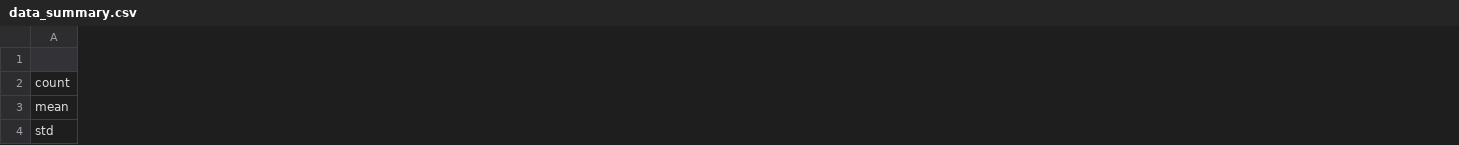
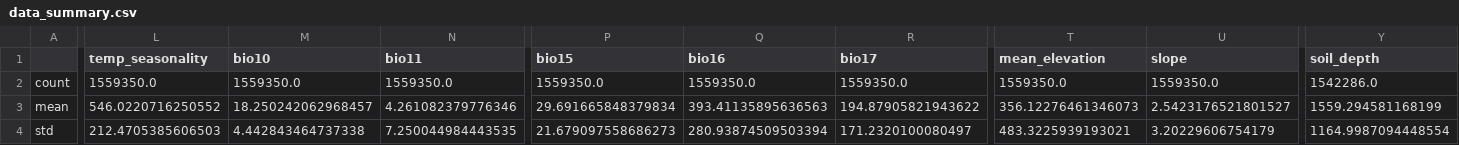
Before and after one commit to alrichardbollans/apocynaceae_rubiaceae_traits, a CSV file: climate_vars/outputs/data_summary.csv, drawn as a sheet; only a part is shown, gaps mark what is left out; the diff covers the shown part only; the diff names each change by its address in the sheet, - before the commit and + after, or states it on an @@ line.

Commit message:
Add more variables

```diff
--- a/climate_vars/outputs/data_summary.csv
+++ b/climate_vars/outputs/data_summary.csv
+column L (temp_seasonality), rows 2-4: 1559350.0 | 546.0220716250552 | 212.4705385606503
+column M (bio10), rows 2-4: 1559350.0 | 18.250242062968457 | 4.442843464737338
+column N (bio11), rows 2-4: 1559350.0 | 4.261082379776346 | 7.250044984443535
+column P (bio15), rows 2-4: 1559350.0 | 29.691665848379834 | 21.679097558686273
+column Q (bio16), rows 2-4: 1559350.0 | 393.41135895636563 | 280.93874509503394
+column R (bio17), rows 2-4: 1559350.0 | 194.87905821943622 | 171.2320100080497
+column T (mean_elevation), rows 2-4: 1559350.0 | 356.12276461346073 | 483.3225939193021
+column U (slope), rows 2-4: 1559350.0 | 2.5423176521801527 | 3.20229606754179
+column Y (soil_depth), rows 2-4: 1542286.0 | 1559.294581168199 | 1164.9987094448554
```
Also changed, not shown: 2 added columns and 48 edited cells elsewhere in this file.
